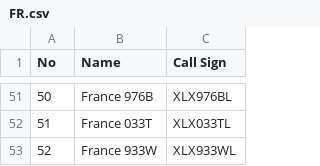
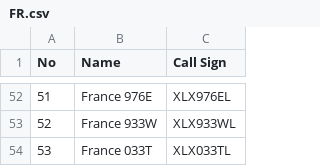
Before and after one commit to Gruppio/DStar-Reflectors, a CSV file: UR_CALLS/FR.csv, drawn as a sheet; only a part is shown, gaps mark what is left out; addresses are those after the commit; the diff covers the shown part only; the diff names each change by its address in the sheet, - before the commit and + after, or states it on an @@ line.

```diff
--- a/UR_CALLS/FR.csv
+++ b/UR_CALLS/FR.csv
@@ column A (No) renumbered between rows 18 and 54 @@
-B52 (Name): France 976B
+B52 (Name): France 976E
-C52 (Call Sign): XLX976BL
+C52 (Call Sign): XLX976EL
```
Also changed, not shown: 1 added row and 13 moved rows elsewhere in this file, UR_CALLS/CN.csv, UR_CALLS/CZ.csv, 27 other files.
